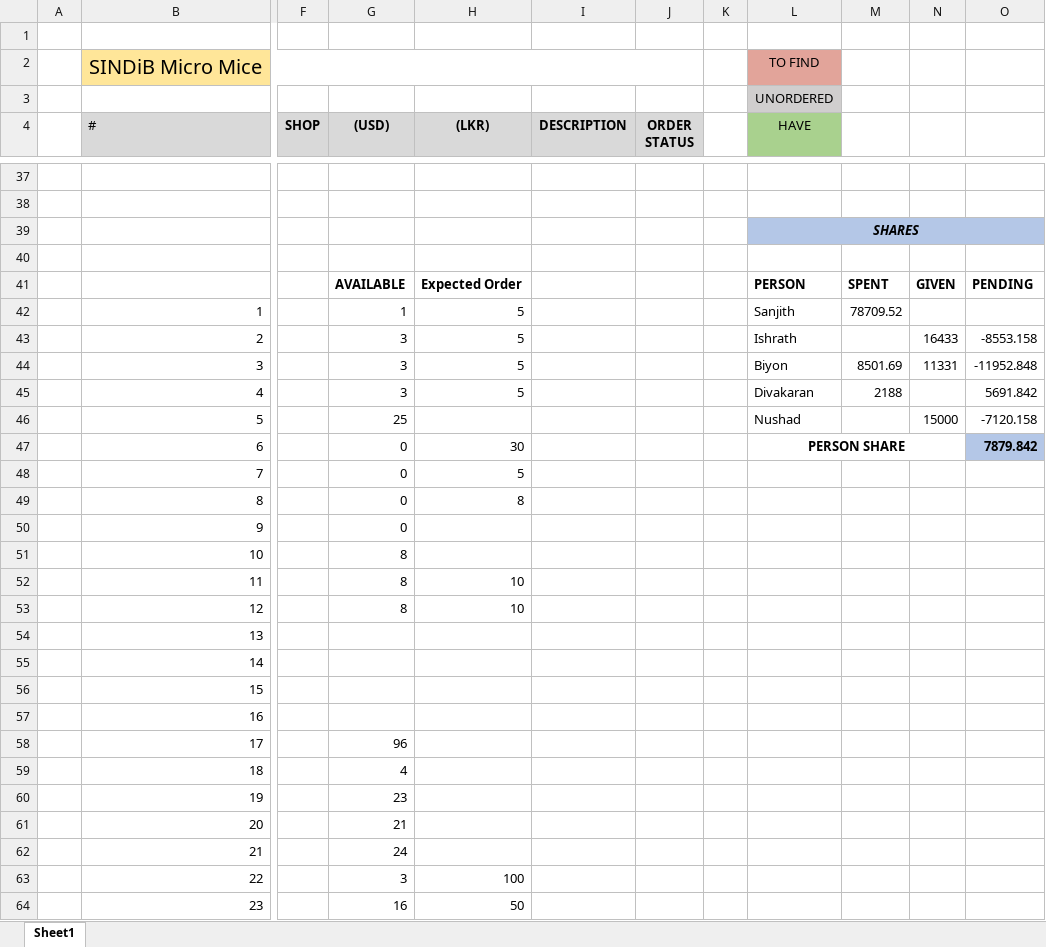
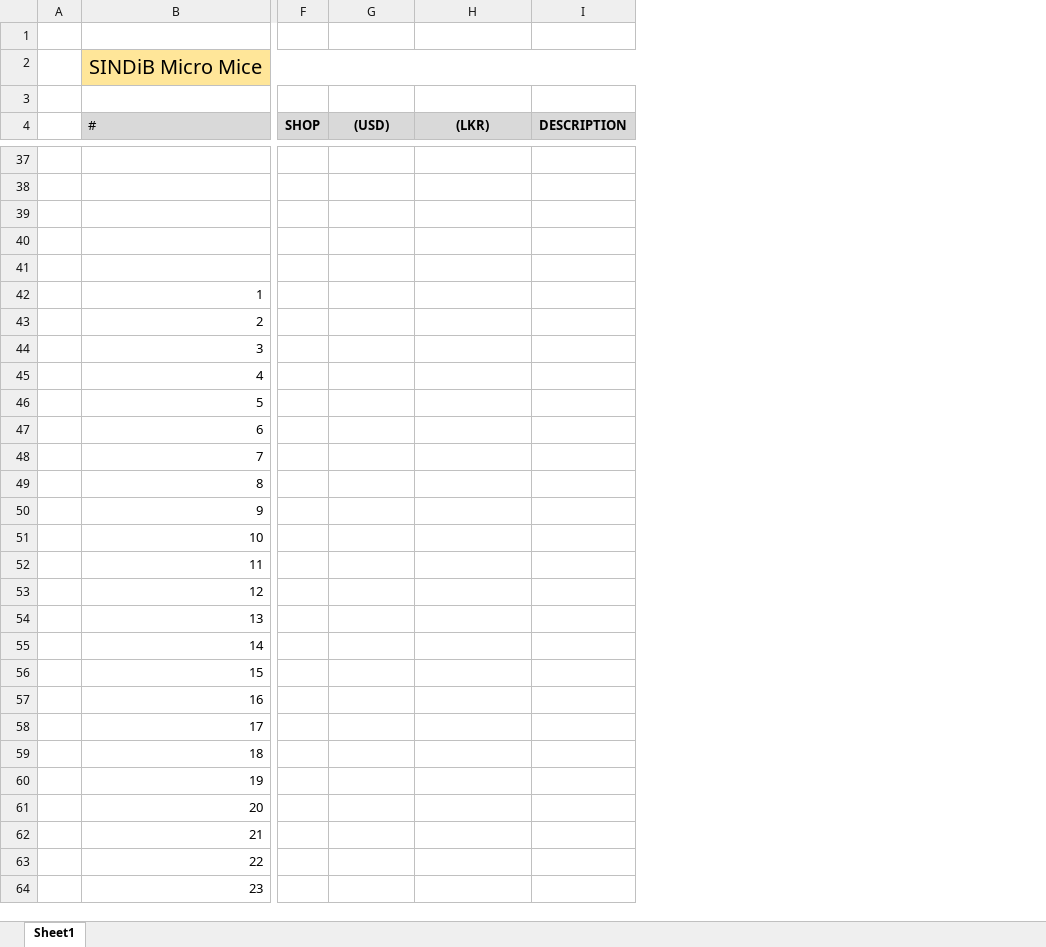
Before and after one commit to sanjith1999/SINDiB-MicroMouse, an Excel workbook: components.xlsx, sheet Sheet1, drawn as a sheet; only a part is shown, gaps mark what is left out; values as stored, in another font and other column widths than the file's, no borders; the diff covers the shown part only; the diff names each change by its address in the sheet, - before the commit and + after, or states it on an @@ line.

```diff
--- a/components.xlsx (sheet Sheet1)
+++ b/components.xlsx (sheet Sheet1)
-column J (ORDER STATUS), empty
-column K, empty
-column L (HAVE), rows 2-3: TO FIND | UNORDERED; rows 39-47: SHARES |  | PERSON | Sanjith | Ishrath | Biyon | Divakaran | Nushad | PERSON SHARE
-column M, rows 41-45: SPENT | 78709.52 |  | 8501.69 | 2188
-column N, rows 41-46: GIVEN |  | 16433 | 11331 |  | 15000
-column O, rows 41-47: PENDING |  | -8553.158 | -11952.848 | 5691.842 | -7120.158 | 7879.842
-G41 ((USD)): AVAILABLE
+G41 ((USD)): (empty)
-H41 ((LKR)): Expected Order
+H41 ((LKR)): (empty)
-G42 ((USD)): 1
+G42 ((USD)): (empty)
-H42:H45 ((LKR)): 5
+H42:H45 ((LKR)): (empty)
-G43:G45 ((USD)): 3
+G43:G45 ((USD)): (empty)
-G46 ((USD)): 25
+G46 ((USD)): (empty)
-G47:G50 ((USD)): 0
+G47:G50 ((USD)): (empty)
-H47 ((LKR)): 30
+H47 ((LKR)): (empty)
-H48 ((LKR)): 5
+H48 ((LKR)): (empty)
-H49 ((LKR)): 8
+H49 ((LKR)): (empty)
-G51:G53 ((USD)): 8
+G51:G53 ((USD)): (empty)
-H52:H53 ((LKR)): 10
+H52:H53 ((LKR)): (empty)
-G58 ((USD)): 96
+G58 ((USD)): (empty)
-G59 ((USD)): 4
+G59 ((USD)): (empty)
-G60 ((USD)): 23
+G60 ((USD)): (empty)
-G61 ((USD)): 21
+G61 ((USD)): (empty)
-G62 ((USD)): 24
+G62 ((USD)): (empty)
-G63 ((USD)): 3
+G63 ((USD)): (empty)
-H63 ((LKR)): 100
+H63 ((LKR)): (empty)
-G64 ((USD)): 16
+G64 ((USD)): (empty)
-H64 ((LKR)): 50
+H64 ((LKR)): (empty)
```
Also changed, not shown: 24 edited cells elsewhere in this sheet, 1 other file.
